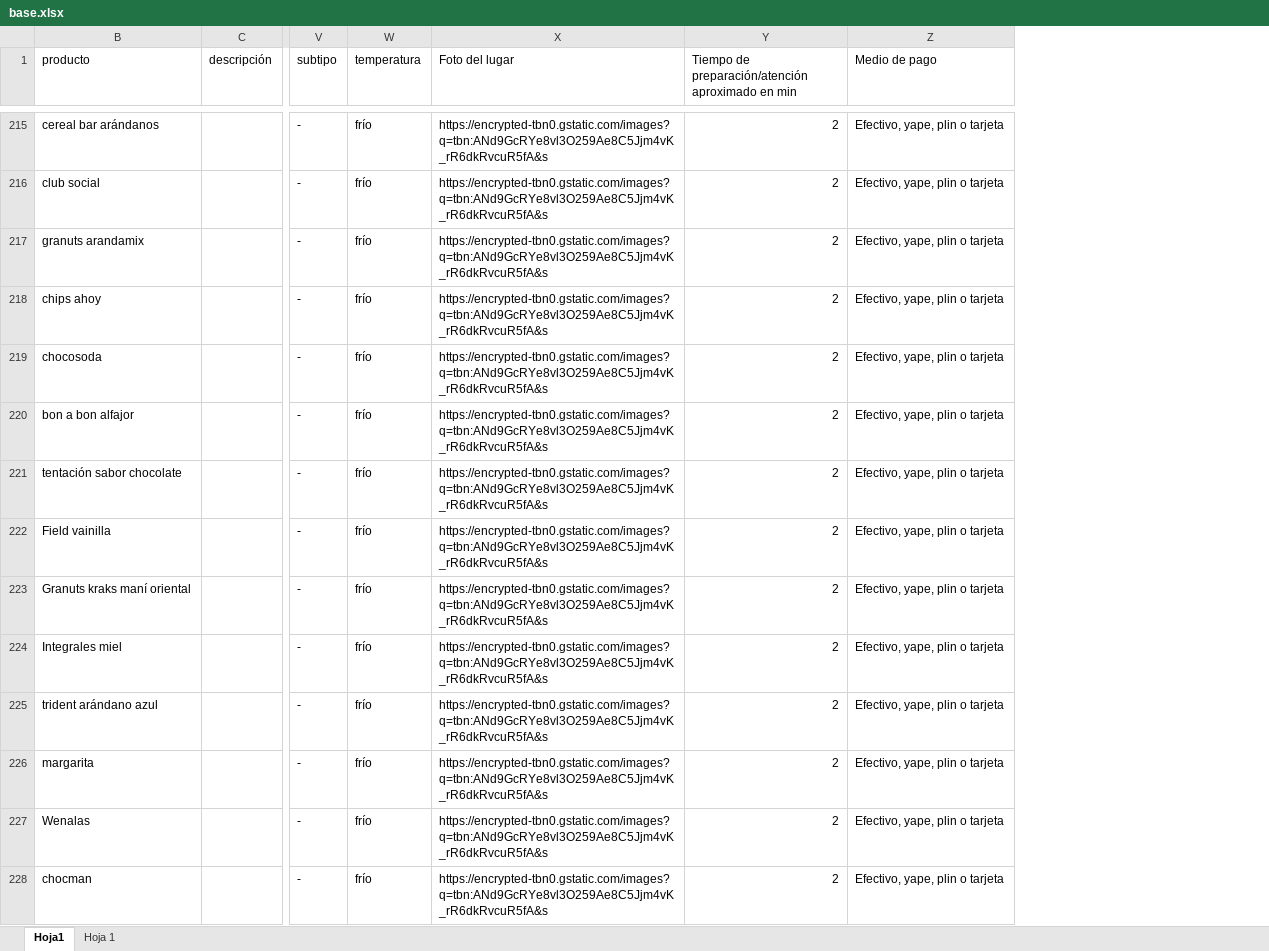
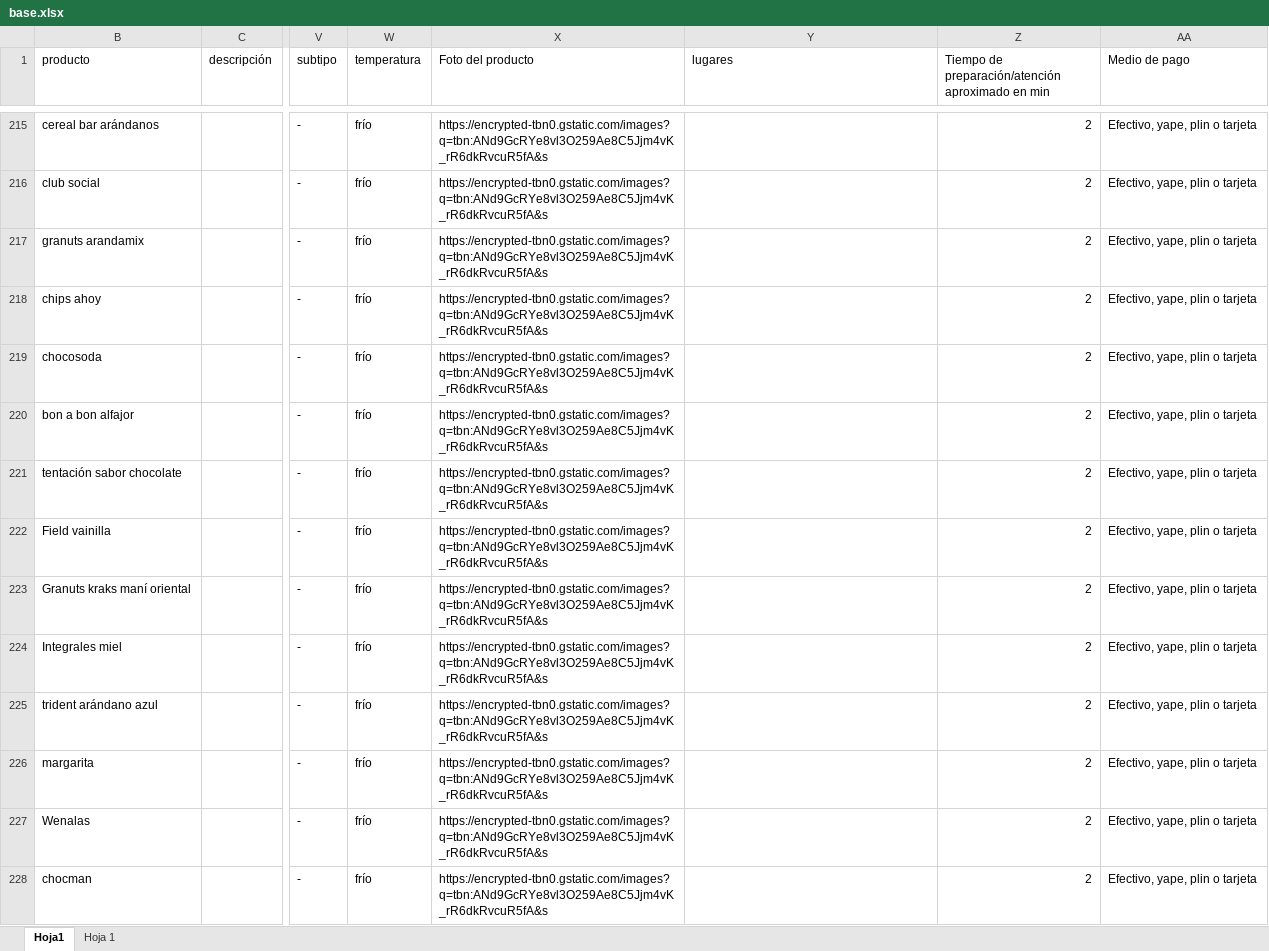
Before and after one commit to nino-2110/Trabajo-final, an Excel workbook: base.xlsx, sheet Hoja1, drawn as a sheet; only a part is shown, gaps mark what is left out; values as stored, in another font and other column widths than the file's, no cell formats; charts and pictures not drawn; addresses are those after the commit; the diff covers the shown part only; the diff names each change by its address in the sheet, - before the commit and + after, or states it on an @@ line.

```diff
--- a/base.xlsx (sheet Hoja1)
+++ b/base.xlsx (sheet Hoja1)
+column X (Foto del producto), rows 215-228: all https://encrypted-tbn0.gstatic.com/images?q=tbn:ANd9GcRYe8vl3O259Ae8C5Jjm4vK_rR6dkRvcuR5fA&s
-Y1: Foto del lugar
+Y1: lugares
-Y215:Y228 (lugares): https://encrypted-tbn0.gstatic.com/images?q=tbn:ANd9GcRYe8vl3O259Ae8C5Jjm4vK_rR6dkRvcuR5fA&s
+Y215:Y228 (lugares): (empty)
```
Also changed, not shown: 356 edited cells elsewhere in this sheet, cell formats.
